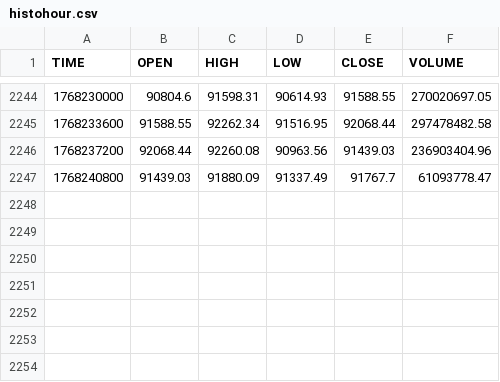
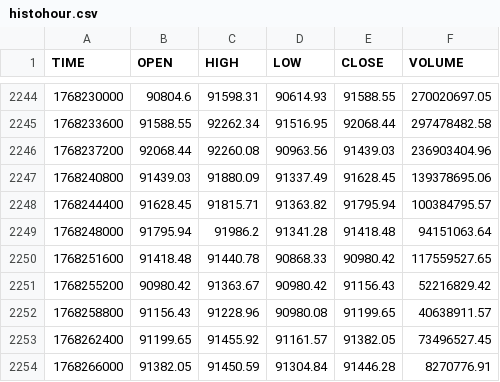
Before and after one commit to mouadja02/bitcoin-datasets, a CSV file: data/coindesk/histohour.csv, drawn as a sheet; only a part is shown, gaps mark what is left out.

```diff
--- a/data/coindesk/histohour.csv
+++ b/data/coindesk/histohour.csv
@@ -2246,2 +2246,9 @@ TIME,OPEN,HIGH,LOW,CLOSE,VOLUME
 1768237200,92068.44,92260.08,90963.56,91439.03,236903404.96
-1768240800,91439.03,91880.09,91337.49,91767.7,61093778.47
+1768240800,91439.03,91880.09,91337.49,91628.45,139378695.06
+1768244400,91628.45,91815.71,91363.82,91795.94,100384795.57
+1768248000,91795.94,91986.2,91341.28,91418.48,94151063.64
+1768251600,91418.48,91440.78,90868.33,90980.42,117559527.65
+1768255200,90980.42,91363.67,90980.42,91156.43,52216829.42
+1768258800,91156.43,91228.96,90980.08,91199.65,40638911.57
+1768262400,91199.65,91455.92,91161.57,91382.05,73496527.45
+1768266000,91382.05,91450.59,91304.84,91446.28,8270776.91
```
Also changed, not shown: data/coindesk/histoday.csv, data/coindesk/hourly_social_data.csv, 2 other files.
